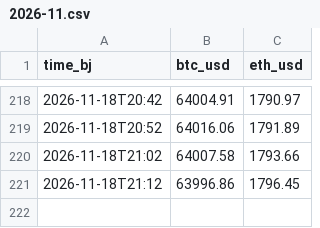
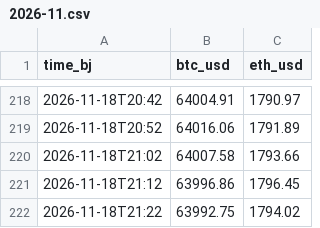
Before and after one commit to justinchou/personal-news-data, a CSV file: data/history/crypto/2026-11.csv, drawn as a sheet; only a part is shown, gaps mark what is left out.

Commit message:
chore(data): live prices 2026-11-18 21:22 Beijing time

```diff
--- a/data/history/crypto/2026-11.csv
+++ b/data/history/crypto/2026-11.csv
@@ -221 +221,2 @@ time_bj,btc_usd,eth_usd
 2026-11-18T21:12,63996.86,1796.45
+2026-11-18T21:22,63992.75,1794.02
```
Also changed, not shown: 1 other file.
